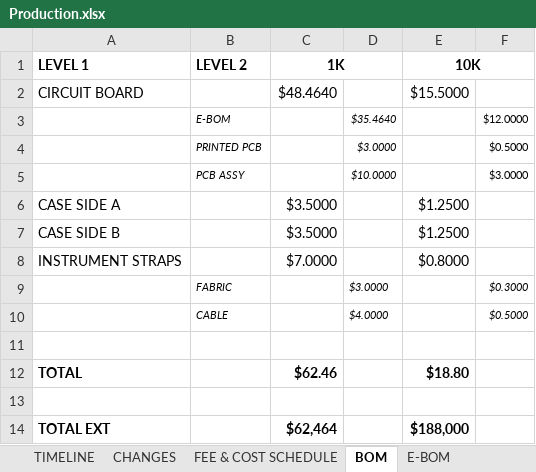
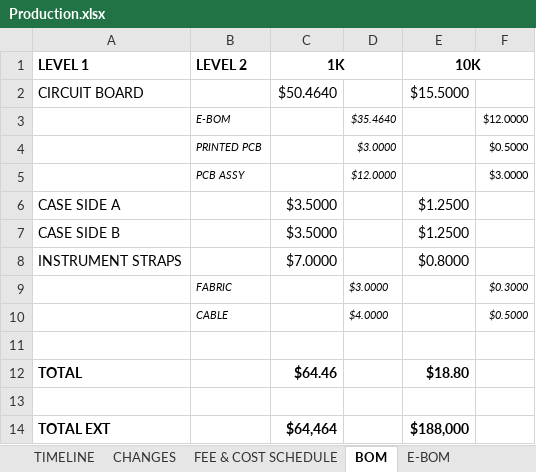
Before and after one commit to DrumPants/DrumPants-Hardware-PCB, an Excel workbook: Production.xlsx, sheet BOM, drawn as a sheet; values as stored, in another font and other column widths than the file's, no borders; the diff names each change by its address in the sheet, - before the commit and + after, or states it on an @@ line.

```diff
--- a/Production.xlsx (sheet BOM)
+++ b/Production.xlsx (sheet BOM)
-C2 (1K): $48.4640
+C2 (1K): $50.4640
-D5: $10.0000
+D5: $12.0000
-C12 (1K): $62.46
+C12 (1K): $64.46
-C14 (1K): $62,464
+C14 (1K): $64,464
```
Also changed, not shown: sheet E-BOM, sheet TIMELINE, sheet CHANGES, formulas that keep their value, 16 other files.
